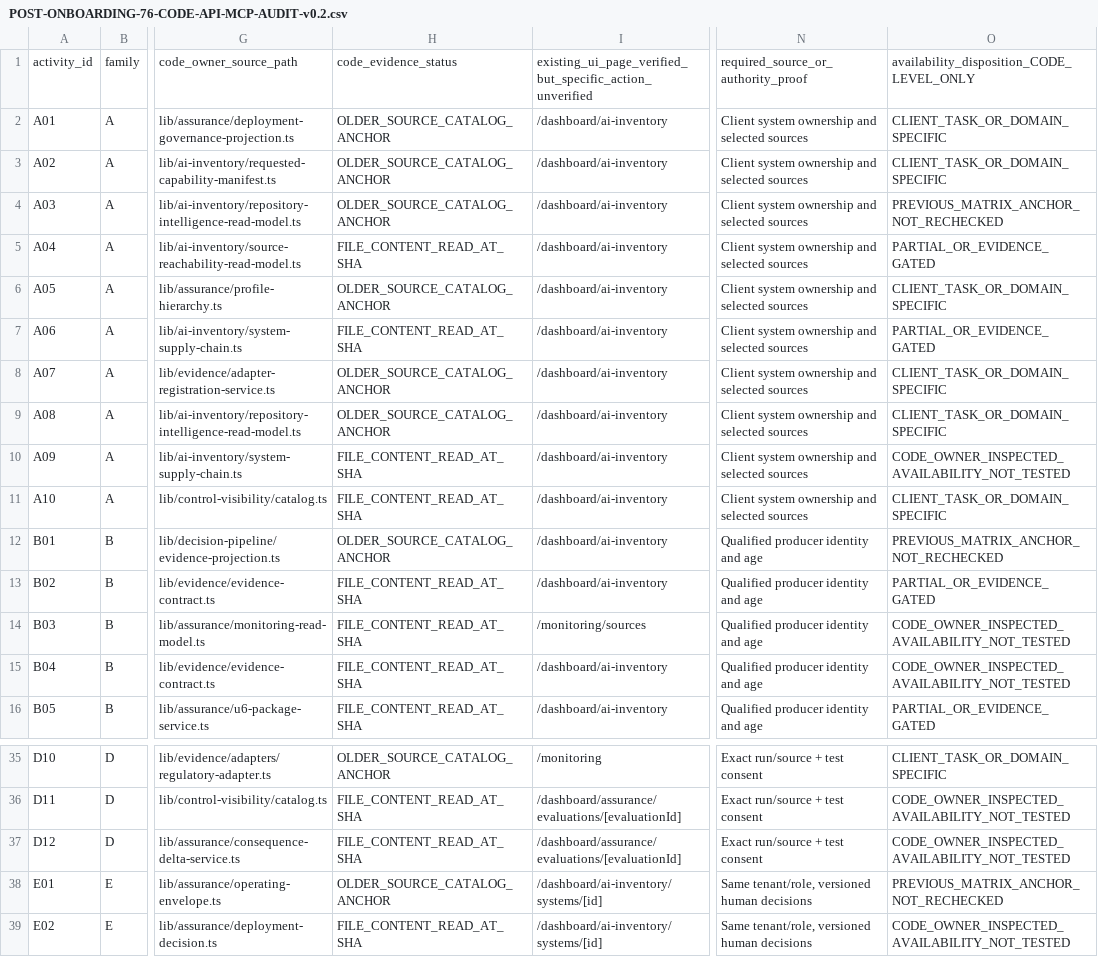
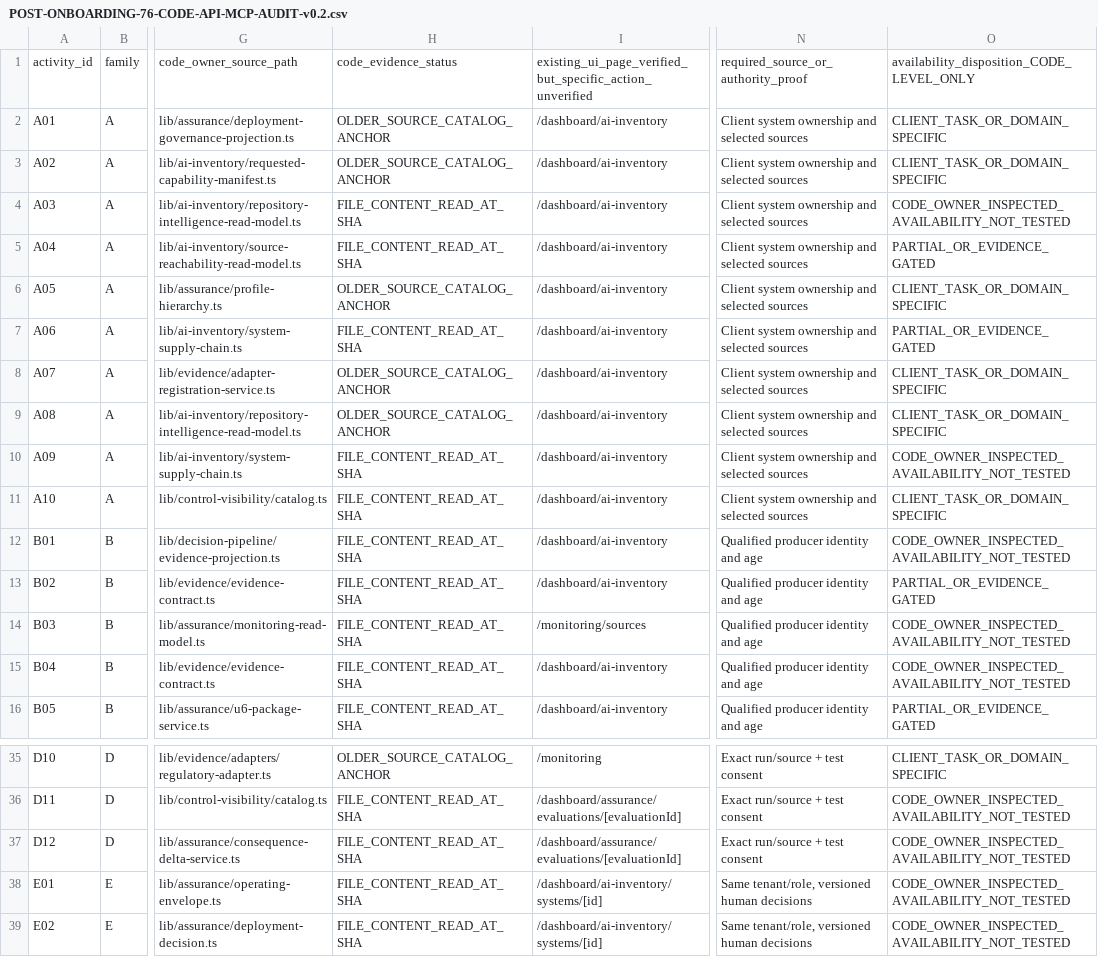
Before and after one commit to subodhkc/common-repo-drive, a CSV file: haiec-product-capability-architecture/reconciliation/POST-ONBOARDING-76-CODE-API-MCP-AUDIT-v0.2.csv, drawn as a sheet; only a part is shown, gaps mark what is left out; the diff names each change by its address in the sheet, - before the commit and + after, or states it on an @@ line.

Commit message:
research: verify remaining three canonical anchors at frozen P11 SHA

```diff
--- a/haiec-product-capability-architecture/reconciliation/POST-ONBOARDING-76-CODE-API-MCP-AUDIT-v0.2.csv
+++ b/haiec-product-capability-architecture/reconciliation/POST-ONBOARDING-76-CODE-API-MCP-AUDIT-v0.2.csv
-H4: OLDER_SOURCE_CATALOG_ANCHOR
+H4: FILE_CONTENT_READ_AT_SHA
-O4: PREVIOUS_MATRIX_ANCHOR_NOT_RECHECKED
+O4: CODE_OWNER_INSPECTED_AVAILABILITY_NOT_TESTED
-H12: OLDER_SOURCE_CATALOG_ANCHOR
+H12: FILE_CONTENT_READ_AT_SHA
-O12: PREVIOUS_MATRIX_ANCHOR_NOT_RECHECKED
+O12: CODE_OWNER_INSPECTED_AVAILABILITY_NOT_TESTED
-H38: OLDER_SOURCE_CATALOG_ANCHOR
+H38: FILE_CONTENT_READ_AT_SHA
-O38: PREVIOUS_MATRIX_ANCHOR_NOT_RECHECKED
+O38: CODE_OWNER_INSPECTED_AVAILABILITY_NOT_TESTED
```
